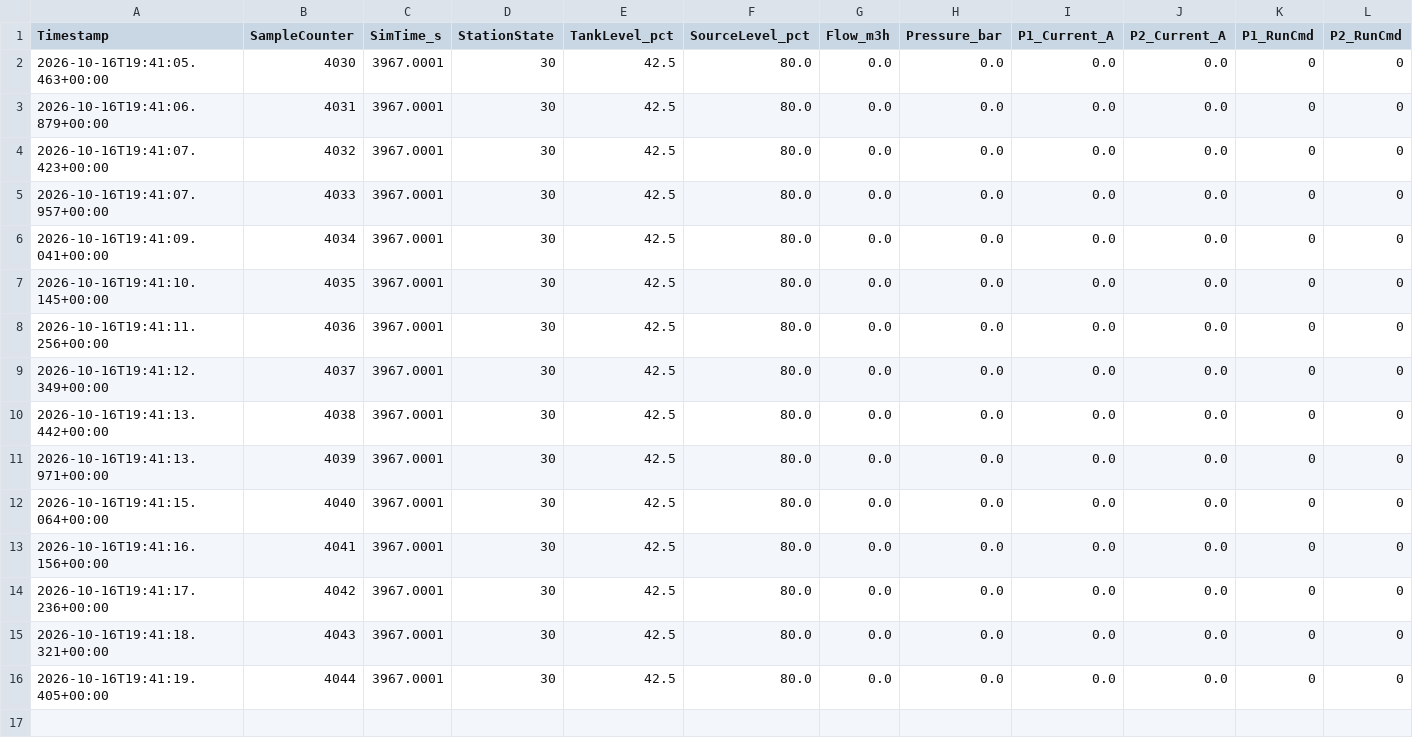
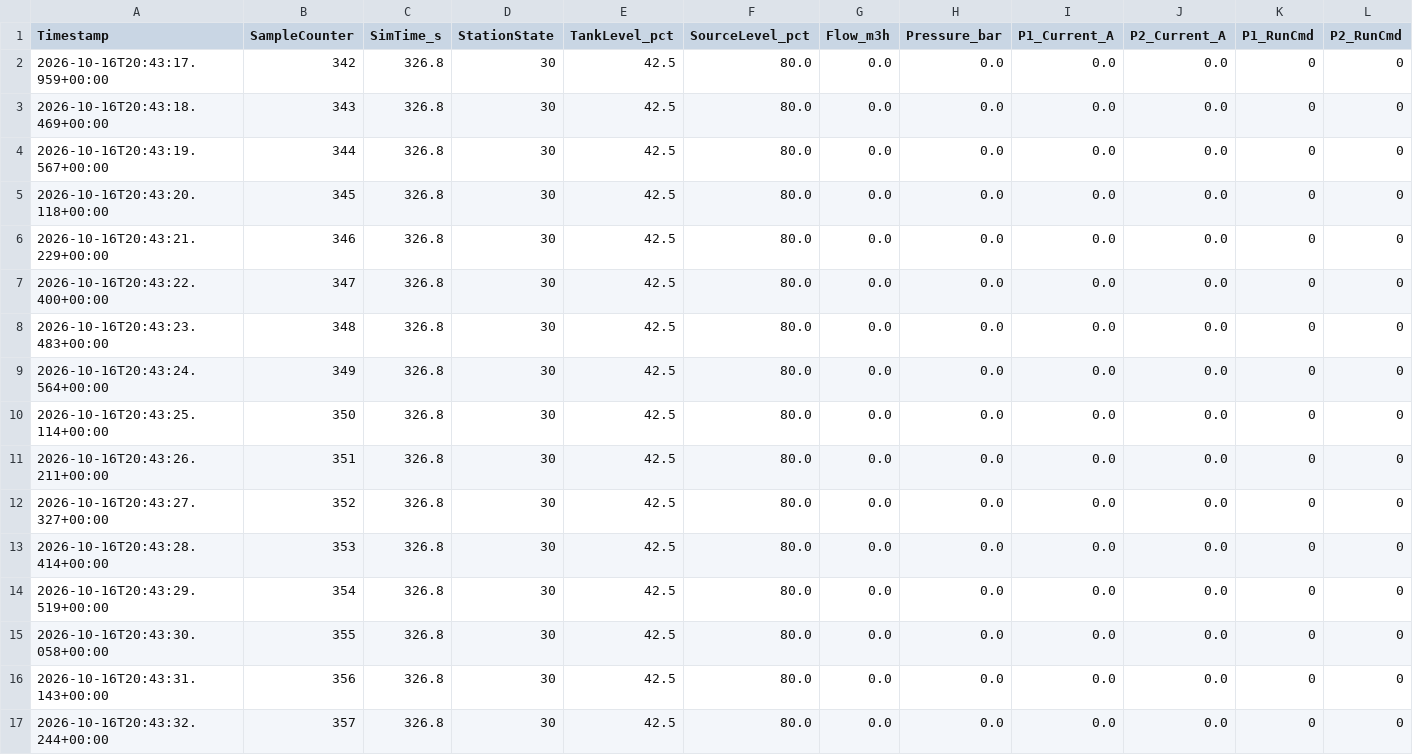
Before and after one commit to HoraEmbedded/smart-pumping-station, a CSV file: 06_tests/evidence/T52_collector_sample.csv, drawn as a sheet; only a part is shown; addresses are those after the commit; rows hold the shown columns only; the diff names each change by its address in the sheet, - before the commit and + after, or states it on an @@ line.

```diff
--- a/06_tests/evidence/T52_collector_sample.csv
+++ b/06_tests/evidence/T52_collector_sample.csv
-A2 (Timestamp): 2026-10-16T19:41:05.463+00:00
+A2 (Timestamp): 2026-10-16T20:43:17.959+00:00
-B2 (SampleCounter): 4030
+B2 (SampleCounter): 342
-C2:C7 (SimTime_s): 3967.0001
+C2:C7 (SimTime_s): 326.8
-A3 (Timestamp): 2026-10-16T19:41:06.879+00:00
+A3 (Timestamp): 2026-10-16T20:43:18.469+00:00
-B3 (SampleCounter): 4031
+B3 (SampleCounter): 343
-A4 (Timestamp): 2026-10-16T19:41:07.423+00:00
+A4 (Timestamp): 2026-10-16T20:43:19.567+00:00
-B4 (SampleCounter): 4032
+B4 (SampleCounter): 344
-A5 (Timestamp): 2026-10-16T19:41:07.957+00:00
+A5 (Timestamp): 2026-10-16T20:43:20.118+00:00
-B5 (SampleCounter): 4033
+B5 (SampleCounter): 345
-A6 (Timestamp): 2026-10-16T19:41:09.041+00:00
+A6 (Timestamp): 2026-10-16T20:43:21.229+00:00
-B6 (SampleCounter): 4034
+B6 (SampleCounter): 346
-A7 (Timestamp): 2026-10-16T19:41:10.145+00:00
+A7 (Timestamp): 2026-10-16T20:43:22.400+00:00
-B7 (SampleCounter): 4035
+B7 (SampleCounter): 347
+row 8: 2026-10-16T20:43:23.483+00:00 | 348 | 326.8 | 30 | 42.5 | 80.0 | 0.0 | 0.0 | 0.0 | 0.0 | 0 | 0
-A9 (Timestamp): 2026-10-16T19:41:11.256+00:00
+A9 (Timestamp): 2026-10-16T20:43:24.564+00:00
-B9 (SampleCounter): 4036
+B9 (SampleCounter): 349
-C9:C17 (SimTime_s): 3967.0001
+C9:C17 (SimTime_s): 326.8
-A10 (Timestamp): 2026-10-16T19:41:12.349+00:00
+A10 (Timestamp): 2026-10-16T20:43:25.114+00:00
-B10 (SampleCounter): 4037
+B10 (SampleCounter): 350
-A11 (Timestamp): 2026-10-16T19:41:13.442+00:00
+A11 (Timestamp): 2026-10-16T20:43:26.211+00:00
-B11 (SampleCounter): 4038
+B11 (SampleCounter): 351
-A12 (Timestamp): 2026-10-16T19:41:13.971+00:00
+A12 (Timestamp): 2026-10-16T20:43:27.327+00:00
-B12 (SampleCounter): 4039
+B12 (SampleCounter): 352
-A13 (Timestamp): 2026-10-16T19:41:15.064+00:00
+A13 (Timestamp): 2026-10-16T20:43:28.414+00:00
-B13 (SampleCounter): 4040
+B13 (SampleCounter): 353
-A14 (Timestamp): 2026-10-16T19:41:16.156+00:00
+A14 (Timestamp): 2026-10-16T20:43:29.519+00:00
-B14 (SampleCounter): 4041
+B14 (SampleCounter): 354
-A15 (Timestamp): 2026-10-16T19:41:17.236+00:00
+A15 (Timestamp): 2026-10-16T20:43:30.058+00:00
-B15 (SampleCounter): 4042
+B15 (SampleCounter): 355
-A16 (Timestamp): 2026-10-16T19:41:18.321+00:00
+A16 (Timestamp): 2026-10-16T20:43:31.143+00:00
-B16 (SampleCounter): 4043
+B16 (SampleCounter): 356
-A17 (Timestamp): 2026-10-16T19:41:19.405+00:00
+A17 (Timestamp): 2026-10-16T20:43:32.244+00:00
-B17 (SampleCounter): 4044
+B17 (SampleCounter): 357
```
